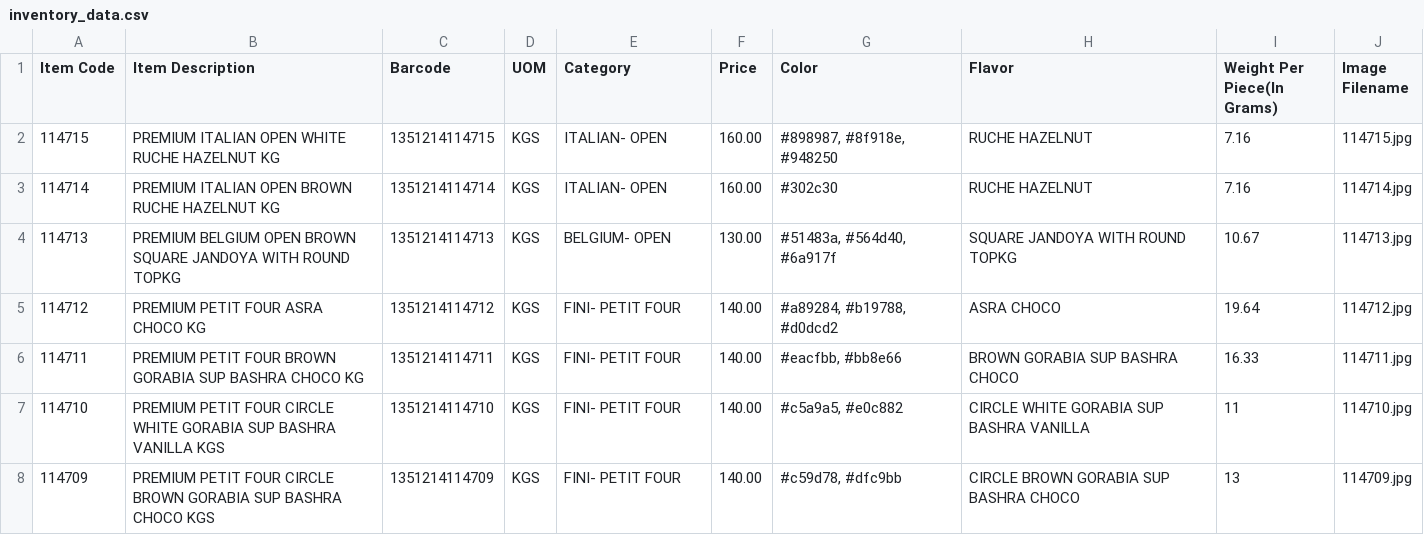
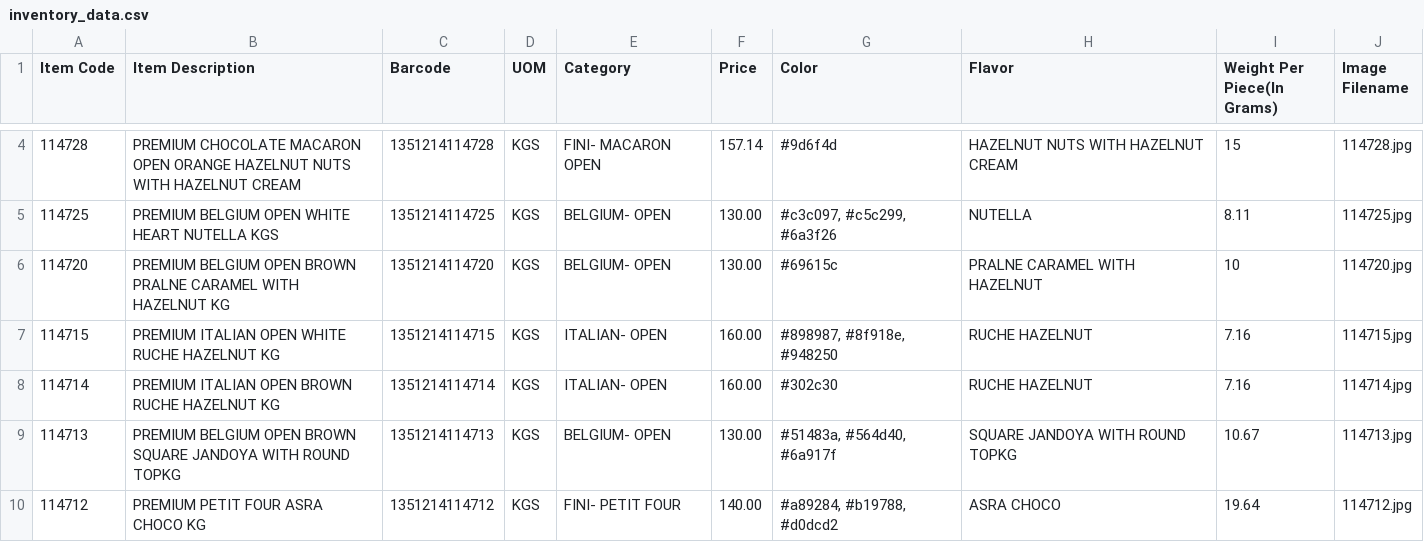
Before and after one commit to inventory-choco/inventory-catalogue-website, a CSV file: inventory_data.csv, drawn as a sheet; only a part is shown, gaps mark what is left out; the shorter side is filled out with more unchanged rows; the diff covers the shown part only.

Commit message:
ITEM UPDATE

```diff
--- a/inventory_data.csv
+++ b/inventory_data.csv
@@ -2 +4,4 @@
+114728,PREMIUM CHOCOLATE MACARON OPEN ORANGE HAZELNUT NUTS WITH HAZELNUT CREAM,1351214114728,KGS,FINI- MACARON OPEN,157.14,#9d6f4d,HAZELNUT NUTS WITH HAZELNUT CREAM,15,114728.jpg
+114725,PREMIUM BELGIUM OPEN WHITE HEART NUTELLA KGS,1351214114725,KGS,BELGIUM- OPEN,130.00,"#c3c097, #c5c299, #6a3f26",NUTELLA,8.11,114725.jpg
+114720,PREMIUM BELGIUM OPEN BROWN PRALNE CARAMEL WITH HAZELNUT KG,1351214114720,KGS,BELGIUM- OPEN,130.00,#69615c,PRALNE CARAMEL WITH HAZELNUT,10,114720.jpg
 114715,PREMIUM ITALIAN OPEN WHITE RUCHE HAZELNUT KG,1351214114715,KGS,ITALIAN- OPEN,160.00,"#898987, #8f918e, #948250",RUCHE HAZELNUT,7.16,114715.jpg
```
Also changed, not shown: 2 added rows, 4 removed rows and 8 edited cells elsewhere in this file, 5 other files.
